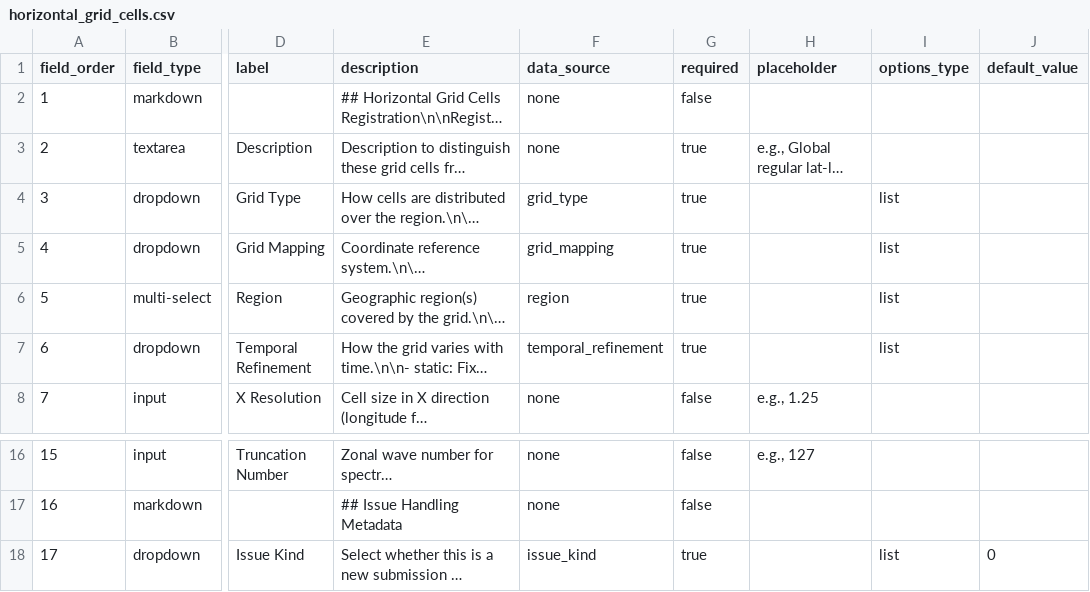
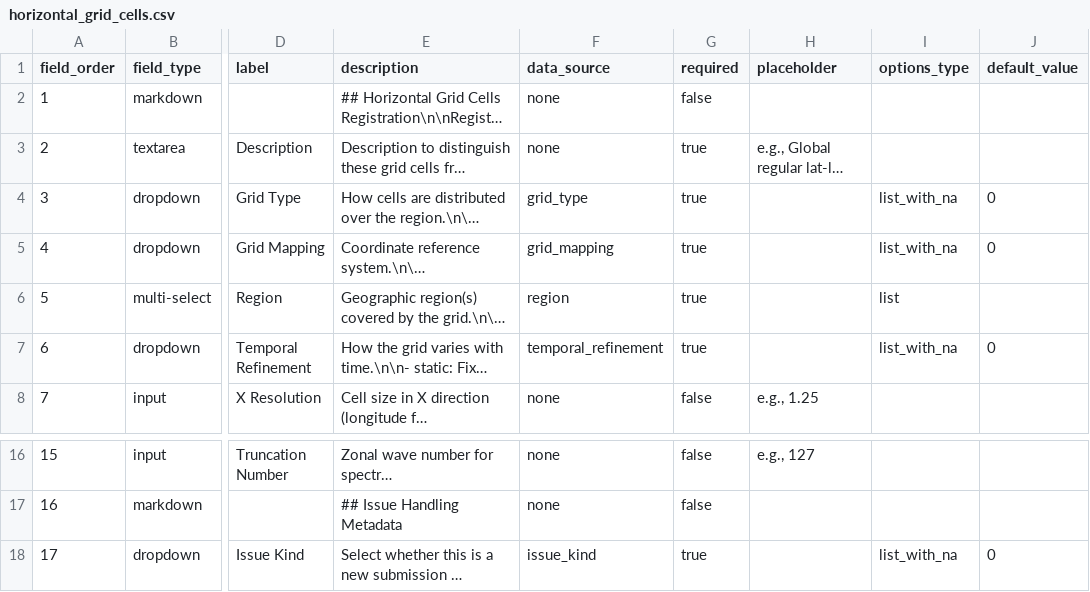
Before and after one commit to WCRP-CMIP/Essential-Model-Documentation, a CSV file: .github/GEN_ISSUE_TEMPLATE/horizontal_grid_cells.csv, drawn as a sheet; only a part is shown, gaps mark what is left out; long unchanged cells end in …; the diff names each change by its address in the sheet, - before the commit and + after, or states it on an @@ line.

Commit message:
generating templates

```diff
--- a/.github/GEN_ISSUE_TEMPLATE/horizontal_grid_cells.csv
+++ b/.github/GEN_ISSUE_TEMPLATE/horizontal_grid_cells.csv
-I4:I5 (options_type): list
+I4:I5 (options_type): list_with_na
-J4:J5 (default_value): (empty)
+J4:J5 (default_value): 0
-I7 (options_type): list
+I7 (options_type): list_with_na
-J7 (default_value): (empty)
+J7 (default_value): 0
-I18 (options_type): list
+I18 (options_type): list_with_na
```
Also changed, not shown: .github/GEN_ISSUE_TEMPLATE/general_issue.csv, .github/GEN_ISSUE_TEMPLATE/horizontal_computational_grid.csv, 23 other files.
